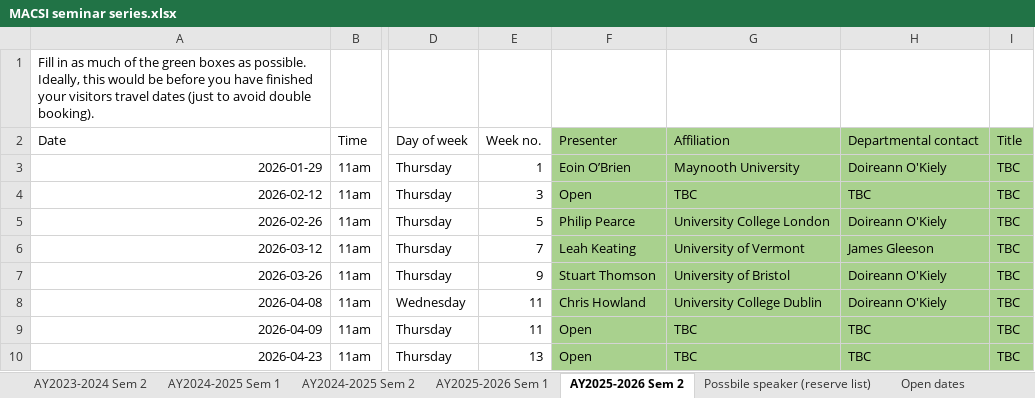
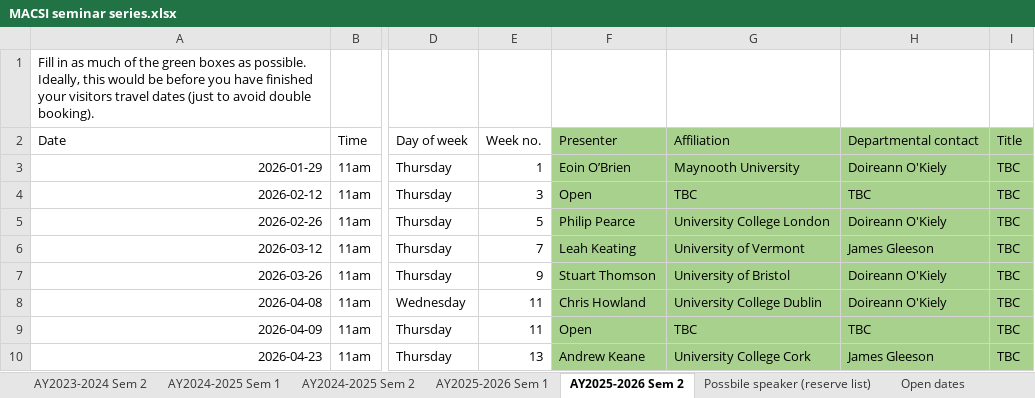
Before and after one commit to macsi-seminars/macsi-seminars.github.io, an Excel workbook: data/MACSI seminar series.xlsx, sheet AY2025-2026 Sem 2, drawn as a sheet; only a part is shown, gaps mark what is left out; values as stored, in another font and other column widths than the file's, no borders; the diff names each change by its address in the sheet, - before the commit and + after, or states it on an @@ line.

Commit message:
Daily auto update.

```diff
--- a/data/MACSI seminar series.xlsx (sheet AY2025-2026 Sem 2)
+++ b/data/MACSI seminar series.xlsx (sheet AY2025-2026 Sem 2)
-F10: Open
+F10: Andrew Keane
-G10: TBC
+G10: University College Cork
-H10: TBC
+H10: James Gleeson
```
